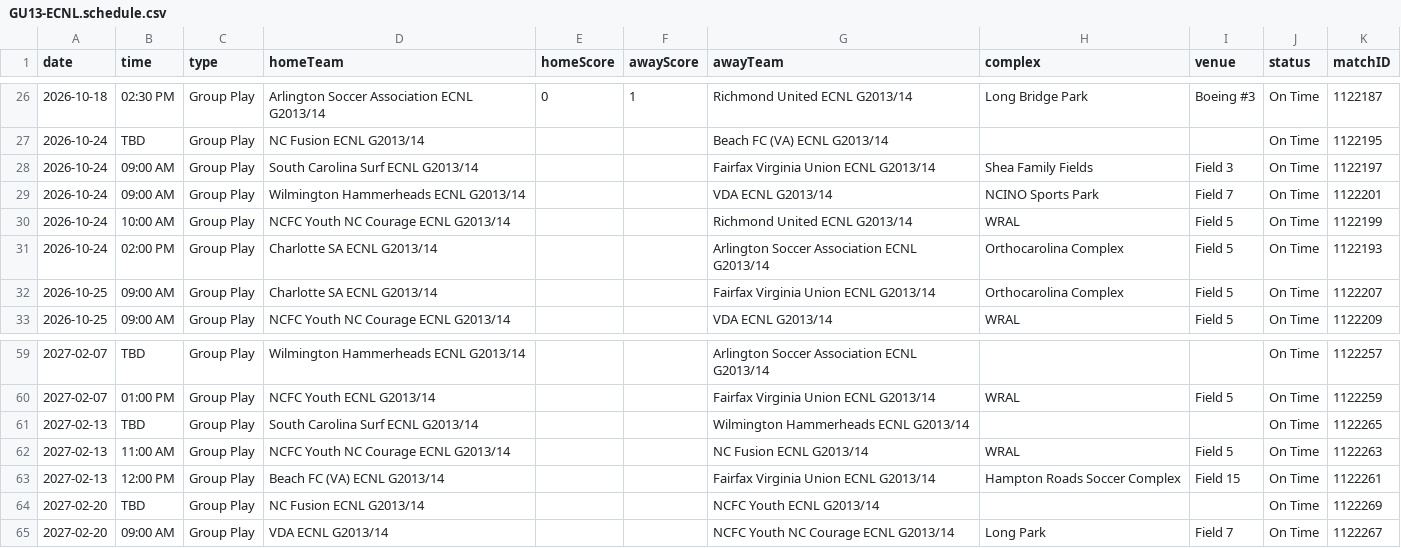
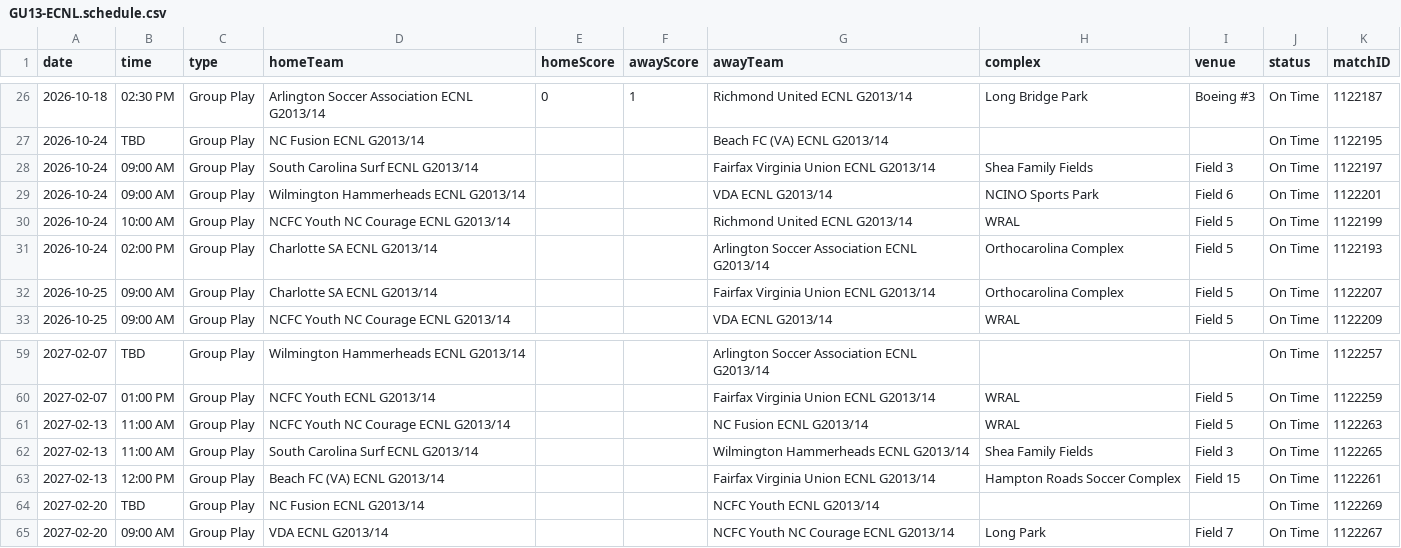
Before and after one commit to NextOneTwoLabs/ecnl-dashboard, a CSV file: export/2026-27/Mid-Atlantic/GU13-ECNL.schedule.csv, drawn as a sheet; only a part is shown, gaps mark what is left out.

```diff
--- a/export/2026-27/Mid-Atlantic/GU13-ECNL.schedule.csv
+++ b/export/2026-27/Mid-Atlantic/GU13-ECNL.schedule.csv
@@ -28,3 +28,3 @@ date,time,type,homeTeam,homeScore,awayScore,awayTeam,complex,venue,status,matchI
 2026-10-24,09:00 AM,Group Play,South Carolina Surf ECNL G2013/14,,,Fairfax Virginia Union ECNL G2013/14,Shea Family Fields,Field 3,On Time,1122197
-2026-10-24,09:00 AM,Group Play,Wilmington Hammerheads ECNL G2013/14,,,VDA ECNL G2013/14,NCINO Sports Park,Field 7,On Time,1122201
+2026-10-24,09:00 AM,Group Play,Wilmington Hammerheads ECNL G2013/14,,,VDA ECNL G2013/14,NCINO Sports Park,Field 6,On Time,1122201
 2026-10-24,10:00 AM,Group Play,NCFC Youth NC Courage ECNL G2013/14,,,Richmond United ECNL G2013/14,WRAL ,Field 5,On Time,1122199
@@ -60,4 +60,4 @@ date,time,type,homeTeam,homeScore,awayScore,awayTeam,complex,venue,status,matchI
 2027-02-07,01:00 PM,Group Play,NCFC Youth ECNL G2013/14,,,Fairfax Virginia Union ECNL G2013/14,WRAL ,Field 5,On Time,1122259
-2027-02-13,TBD,Group Play,South Carolina Surf ECNL G2013/14,,,Wilmington Hammerheads ECNL G2013/14,,,On Time,1122265
 2027-02-13,11:00 AM,Group Play,NCFC Youth NC Courage ECNL G2013/14,,,NC Fusion ECNL G2013/14,WRAL ,Field 5,On Time,1122263
+2027-02-13,11:00 AM,Group Play,South Carolina Surf ECNL G2013/14,,,Wilmington Hammerheads ECNL G2013/14,Shea Family Fields,Field 3,On Time,1122265
 2027-02-13,12:00 PM,Group Play,Beach FC (VA) ECNL G2013/14,,,Fairfax Virginia Union ECNL G2013/14,Hampton Roads Soccer Complex,Field 15,On Time,1122261
```
Also changed, not shown: export/2026-27/Mid-Atlantic/GU14-ECNL.schedule.csv, export/2026-27/NorCal/GU14-ECNL.schedule.csv, 16 other files.
